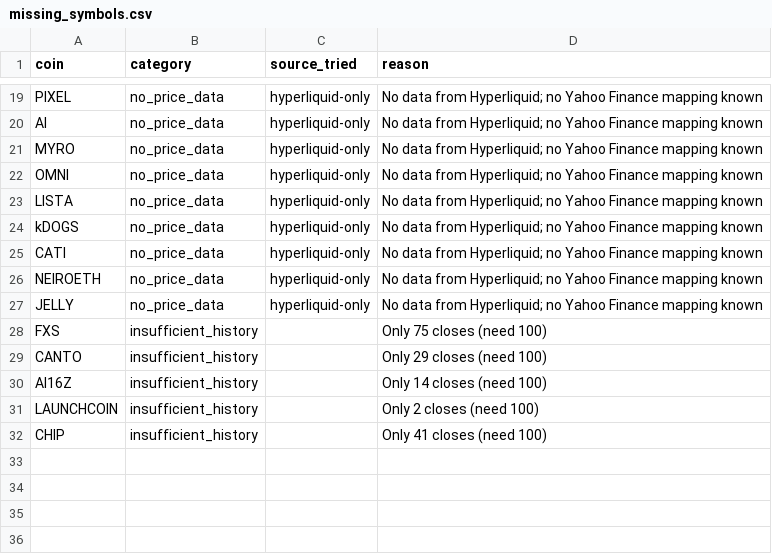
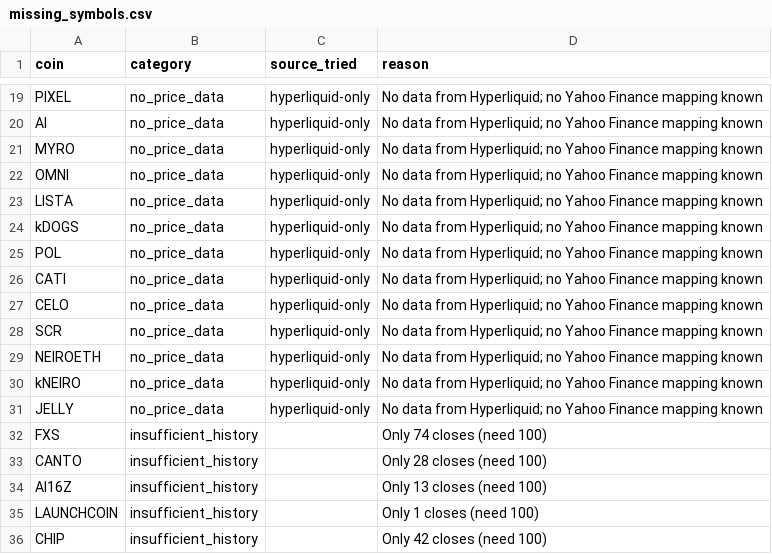
Before and after one commit to akiforge-lab/hyperliquid-momentum-scanner, a CSV file: output/missing_symbols.csv, drawn as a sheet; only a part is shown, gaps mark what is left out.

```diff
--- a/output/missing_symbols.csv
+++ b/output/missing_symbols.csv
@@ -24,9 +24,13 @@ LISTA,no_price_data,hyperliquid-only,No data from Hyperliquid; no Yahoo Finance
 kDOGS,no_price_data,hyperliquid-only,No data from Hyperliquid; no Yahoo Finance mapping known
+POL,no_price_data,hyperliquid-only,No data from Hyperliquid; no Yahoo Finance mapping known
 CATI,no_price_data,hyperliquid-only,No data from Hyperliquid; no Yahoo Finance mapping known
+CELO,no_price_data,hyperliquid-only,No data from Hyperliquid; no Yahoo Finance mapping known
+SCR,no_price_data,hyperliquid-only,No data from Hyperliquid; no Yahoo Finance mapping known
 NEIROETH,no_price_data,hyperliquid-only,No data from Hyperliquid; no Yahoo Finance mapping known
+kNEIRO,no_price_data,hyperliquid-only,No data from Hyperliquid; no Yahoo Finance mapping known
 JELLY,no_price_data,hyperliquid-only,No data from Hyperliquid; no Yahoo Finance mapping known
-FXS,insufficient_history,,Only 75 closes (need 100)
-CANTO,insufficient_history,,Only 29 closes (need 100)
-AI16Z,insufficient_history,,Only 14 closes (need 100)
-LAUNCHCOIN,insufficient_history,,Only 2 closes (need 100)
-CHIP,insufficient_history,,Only 41 closes (need 100)
+FXS,insufficient_history,,Only 74 closes (need 100)
+CANTO,insufficient_history,,Only 28 closes (need 100)
+AI16Z,insufficient_history,,Only 13 closes (need 100)
+LAUNCHCOIN,insufficient_history,,Only 1 closes (need 100)
+CHIP,insufficient_history,,Only 42 closes (need 100)
```
Also changed, not shown: output/all_rankings.csv, output/pair_momentum.csv, 7 other files.
